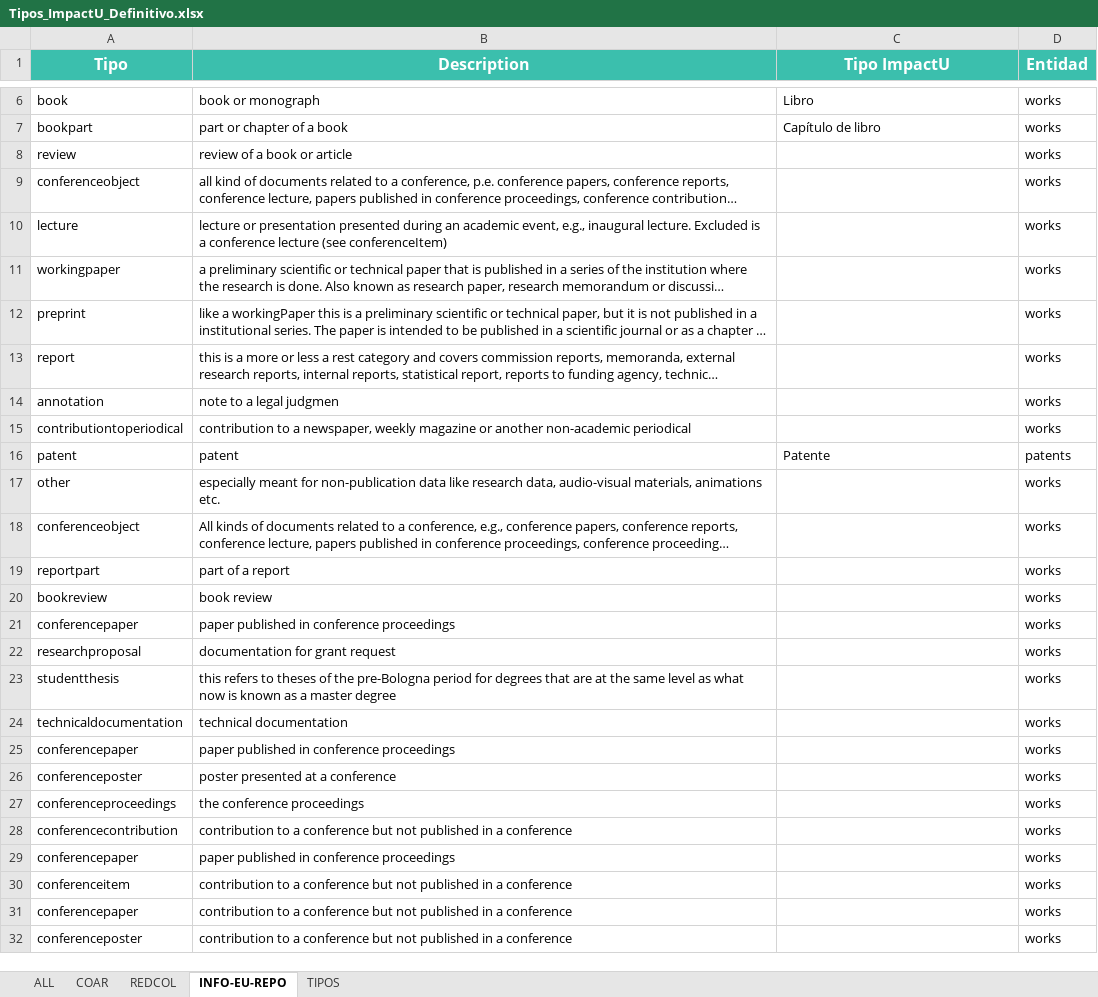
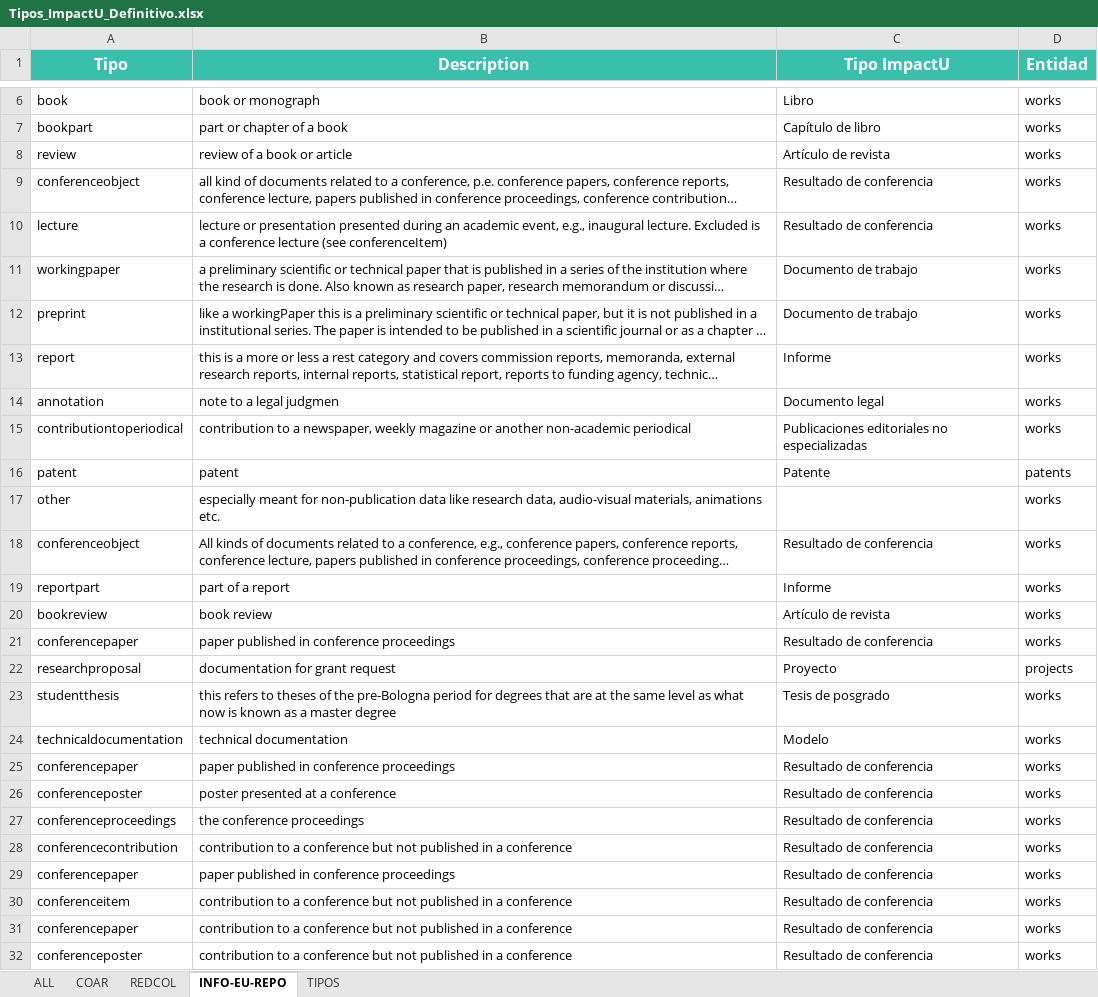
Before and after one commit to omazapa/Kahi_plugins, an Excel workbook: Kahi_impactu_postcalculations/kahi_impactu_postcalculations/Tipos_ImpactU_Definitivo.xlsx, sheet INFO-EU-REPO, drawn as a sheet; only a part is shown, gaps mark what is left out; long unchanged cells end in …; values as stored, in another font and other column widths than the file's, no borders; charts and pictures not drawn; the diff names each change by its address in the sheet, - before the commit and + after, or states it on an @@ line.

Commit message:
[kahi_impactu_postcalculations] updated types file for issue https://github.com/colav/impactu/issues/395

```diff
--- a/Kahi_impactu_postcalculations/kahi_impactu_postcalculations/Tipos_ImpactU_Definitivo.xlsx (sheet INFO-EU-REPO)
+++ b/Kahi_impactu_postcalculations/kahi_impactu_postcalculations/Tipos_ImpactU_Definitivo.xlsx (sheet INFO-EU-REPO)
-C8 (Tipo ImpactU): (empty)
+C8 (Tipo ImpactU): Artículo de revista
-C9:C10 (Tipo ImpactU): (empty)
+C9:C10 (Tipo ImpactU): Resultado de conferencia
-C11:C12 (Tipo ImpactU): (empty)
+C11:C12 (Tipo ImpactU): Documento de trabajo
-C13 (Tipo ImpactU): (empty)
+C13 (Tipo ImpactU): Informe
-C14 (Tipo ImpactU): (empty)
+C14 (Tipo ImpactU): Documento legal
-C15 (Tipo ImpactU): (empty)
+C15 (Tipo ImpactU): Publicaciones editoriales no especializadas
-C18 (Tipo ImpactU): (empty)
+C18 (Tipo ImpactU): Resultado de conferencia
-C19 (Tipo ImpactU): (empty)
+C19 (Tipo ImpactU): Informe
-C20 (Tipo ImpactU): (empty)
+C20 (Tipo ImpactU): Artículo de revista
-C21 (Tipo ImpactU): (empty)
+C21 (Tipo ImpactU): Resultado de conferencia
-C22 (Tipo ImpactU): (empty)
+C22 (Tipo ImpactU): Proyecto
-D22 (Entidad): works
+D22 (Entidad): projects
-C23 (Tipo ImpactU): (empty)
+C23 (Tipo ImpactU): Tesis de posgrado
-C24 (Tipo ImpactU): (empty)
+C24 (Tipo ImpactU): Modelo
-C25:C32 (Tipo ImpactU): (empty)
+C25:C32 (Tipo ImpactU): Resultado de conferencia
```
Also changed, not shown: sheet ALL, sheet COAR, sheet REDCOL, sheet TIPOS.
